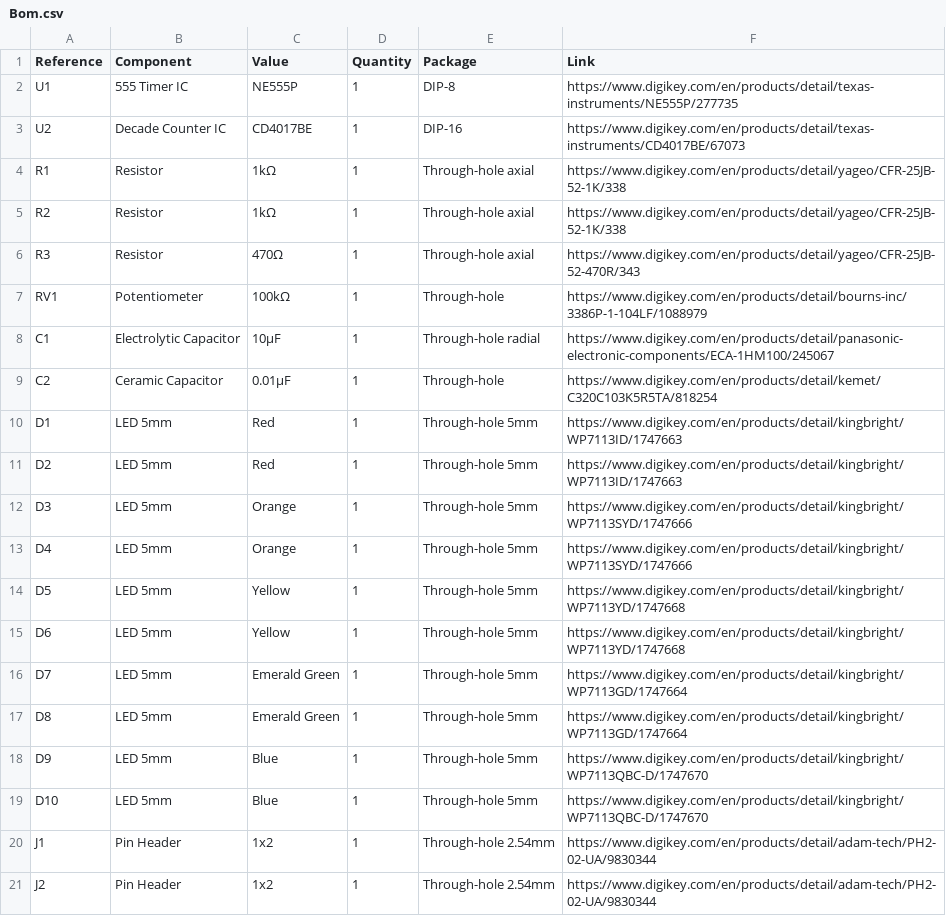
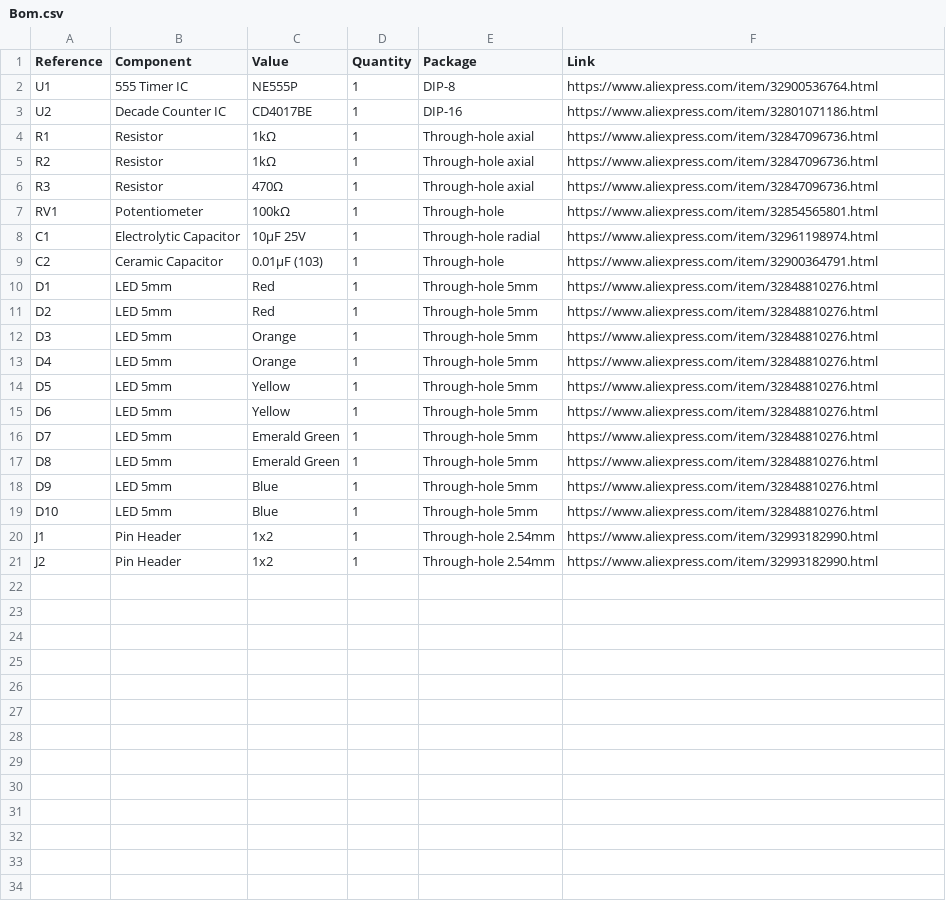
Before and after one commit to RAdev-py/555-Led-Chaser, a CSV file: Bom.csv, drawn as a sheet.

Commit message:
updated

```diff
--- a/Bom.csv
+++ b/Bom.csv
@@ -1,21 +1,21 @@
 Reference,Component,Value,Quantity,Package,Link
-U1,555 Timer IC,NE555P,1,DIP-8,https://www.digikey.com/en/products/detail/texas-instruments/NE555P/277735
-U2,Decade Counter IC,CD4017BE,1,DIP-16,https://www.digikey.com/en/products/detail/texas-instruments/CD4017BE/67073
-R1,Resistor,1kΩ,1,Through-hole axial,https://www.digikey.com/en/products/detail/yageo/CFR-25JB-52-1K/338
-R2,Resistor,1kΩ,1,Through-hole axial,https://www.digikey.com/en/products/detail/yageo/CFR-25JB-52-1K/338
-R3,Resistor,470Ω,1,Through-hole axial,https://www.digikey.com/en/products/detail/yageo/CFR-25JB-52-470R/343
-RV1,Potentiometer,100kΩ,1,Through-hole,https://www.digikey.com/en/products/detail/bourns-inc/3386P-1-104LF/1088979
-C1,Electrolytic Capacitor,10µF,1,Through-hole radial,https://www.digikey.com/en/products/detail/panasonic-electronic-components/ECA-1HM100/245067
-C2,Ceramic Capacitor,0.01µF,1,Through-hole,https://www.digikey.com/en/products/detail/kemet/C320C103K5R5TA/818254
-D1,LED 5mm,Red,1,Through-hole 5mm,https://www.digikey.com/en/products/detail/kingbright/WP7113ID/1747663
-D2,LED 5mm,Red,1,Through-hole 5mm,https://www.digikey.com/en/products/detail/kingbright/WP7113ID/1747663
-D3,LED 5mm,Orange,1,Through-hole 5mm,https://www.digikey.com/en/products/detail/kingbright/WP7113SYD/1747666
-D4,LED 5mm,Orange,1,Through-hole 5mm,https://www.digikey.com/en/products/detail/kingbright/WP7113SYD/1747666
-D5,LED 5mm,Yellow,1,Through-hole 5mm,https://www.digikey.com/en/products/detail/kingbright/WP7113YD/1747668
-D6,LED 5mm,Yellow,1,Through-hole 5mm,https://www.digikey.com/en/products/detail/kingbright/WP7113YD/1747668
-D7,LED 5mm,Emerald Green,1,Through-hole 5mm,https://www.digikey.com/en/products/detail/kingbright/WP7113GD/1747664
-D8,LED 5mm,Emerald Green,1,Through-hole 5mm,https://www.digikey.com/en/products/detail/kingbright/WP7113GD/1747664
-D9,LED 5mm,Blue,1,Through-hole 5mm,https://www.digikey.com/en/products/detail/kingbright/WP7113QBC-D/1747670
-D10,LED 5mm,Blue,1,Through-hole 5mm,https://www.digikey.com/en/products/detail/kingbright/WP7113QBC-D/1747670
-J1,Pin Header,1x2,1,Through-hole 2.54mm,https://www.digikey.com/en/products/detail/adam-tech/PH2-02-UA/9830344
-J2,Pin Header,1x2,1,Through-hole 2.54mm,https://www.digikey.com/en/products/detail/adam-tech/PH2-02-UA/9830344
+U1,555 Timer IC,NE555P,1,DIP-8,https://www.aliexpress.com/item/32900536764.html
+U2,Decade Counter IC,CD4017BE,1,DIP-16,https://www.aliexpress.com/item/32801071186.html
+R1,Resistor,1kΩ,1,Through-hole axial,https://www.aliexpress.com/item/32847096736.html
+R2,Resistor,1kΩ,1,Through-hole axial,https://www.aliexpress.com/item/32847096736.html
+R3,Resistor,470Ω,1,Through-hole axial,https://www.aliexpress.com/item/32847096736.html
+RV1,Potentiometer,100kΩ,1,Through-hole,https://www.aliexpress.com/item/32854565801.html
+C1,Electrolytic Capacitor,10µF 25V,1,Through-hole radial,https://www.aliexpress.com/item/32961198974.html
+C2,Ceramic Capacitor,0.01µF (103),1,Through-hole,https://www.aliexpress.com/item/32900364791.html
+D1,LED 5mm,Red,1,Through-hole 5mm,https://www.aliexpress.com/item/32848810276.html
+D2,LED 5mm,Red,1,Through-hole 5mm,https://www.aliexpress.com/item/32848810276.html
+D3,LED 5mm,Orange,1,Through-hole 5mm,https://www.aliexpress.com/item/32848810276.html
+D4,LED 5mm,Orange,1,Through-hole 5mm,https://www.aliexpress.com/item/32848810276.html
+D5,LED 5mm,Yellow,1,Through-hole 5mm,https://www.aliexpress.com/item/32848810276.html
+D6,LED 5mm,Yellow,1,Through-hole 5mm,https://www.aliexpress.com/item/32848810276.html
+D7,LED 5mm,Emerald Green,1,Through-hole 5mm,https://www.aliexpress.com/item/32848810276.html
+D8,LED 5mm,Emerald Green,1,Through-hole 5mm,https://www.aliexpress.com/item/32848810276.html
+D9,LED 5mm,Blue,1,Through-hole 5mm,https://www.aliexpress.com/item/32848810276.html
+D10,LED 5mm,Blue,1,Through-hole 5mm,https://www.aliexpress.com/item/32848810276.html
+J1,Pin Header,1x2,1,Through-hole 2.54mm,https://www.aliexpress.com/item/32993182990.html
+J2,Pin Header,1x2,1,Through-hole 2.54mm,https://www.aliexpress.com/item/32993182990.html
```
